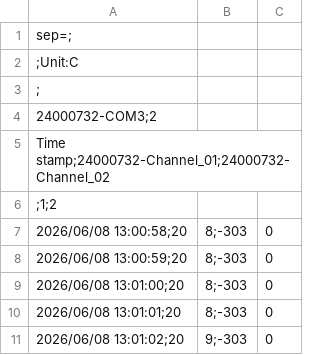
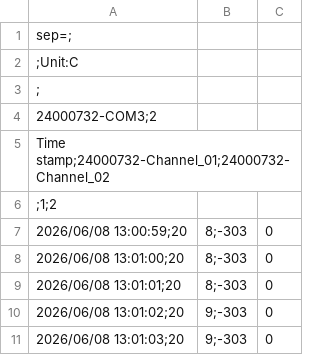
Before and after one commit to gbasso1991/260608_CPA_FF, a CSV file: 2_EG55_FF45_LN2_to_RF_150_125_100_075_050/260608_130040_500uL_EG55_FF45_RF075.csv (was 2_EG55_FF45_LN2_to_RF_150_125_100_075_050/260608_010040_500uL_EG55_FF45_RF075.csv), drawn as a sheet; only a part is shown; the shorter side is filled out with more unchanged rows; the diff names each change by its address in the sheet, - before the commit and + after, or states it on an @@ line.

```diff
--- a/2_EG55_FF45_LN2_to_RF_150_125_100_075_050/260608_010040_500uL_EG55_FF45_RF075.csv
+++ b/2_EG55_FF45_LN2_to_RF_150_125_100_075_050/260608_130040_500uL_EG55_FF45_RF075.csv
-row 7: 2026/06/08 13:00:58;20 | 8;-303 | 0
```
Also changed, not shown: 3_EG53_FF47_LN2_to_RF_150_125_100_075_050/260608_021715_500uL_EG53_FF47_RF150.csv, 3_EG53_FF47_LN2_to_RF_150_125_100_075_050/260608_022209_500uL_EG53_FF47_RF125.csv, 2 other files.
